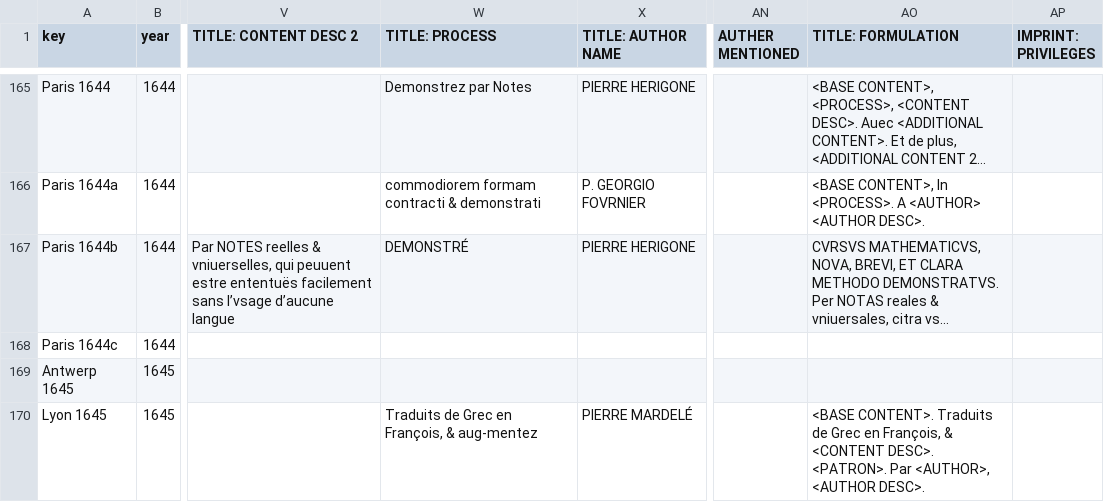
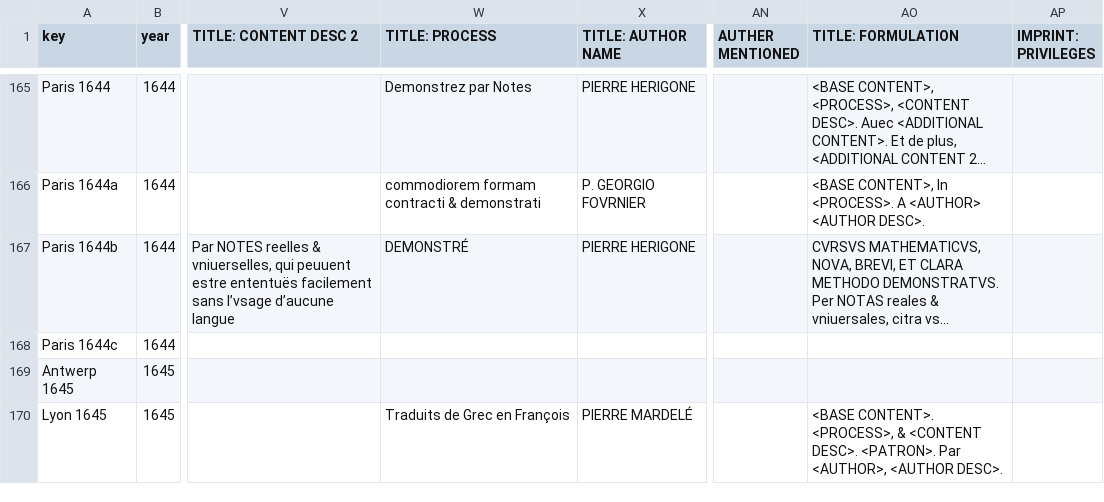
Before and after one commit to ReallyLiri/elements-title-pages, a CSV file: public/docs/EiP.csv, drawn as a sheet; only a part is shown, gaps mark what is left out; long unchanged cells end in …; the diff covers the shown part only; the diff names each change by its address in the sheet, - before the commit and + after, or states it on an @@ line.

Commit message:
Update csv

```diff
--- a/public/docs/EiP.csv
+++ b/public/docs/EiP.csv
-W170 (TITLE: PROCESS): Traduits de Grec en François, & aug-mentez
+W170 (TITLE: PROCESS): Traduits de Grec en François
-AO170 (TITLE: FORMULATION): <BASE CONTENT>. Traduits de Grec en François, & <CONTENT…
+AO170 (TITLE: FORMULATION): <BASE CONTENT>. <PROCESS>, & <CONTENT…
```
Also changed, not shown: 15 edited cells elsewhere in this file.
